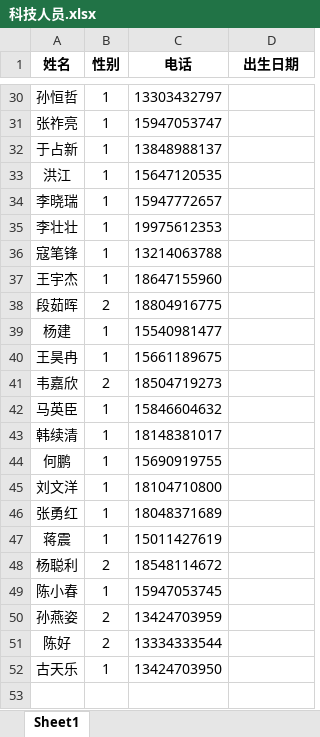
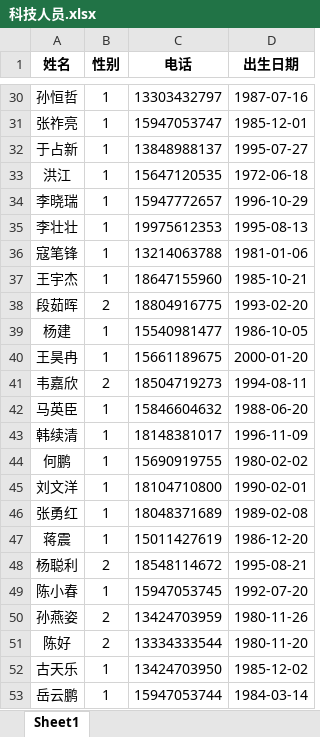
Before and after one commit to zzllbj/SMS, an Excel workbook: plugin/saiadmin/public/export/科技人员.xlsx, sheet Sheet1, drawn as a sheet; only a part is shown, gaps mark what is left out; values as stored, in another font and other column widths than the file's, no borders; the diff covers the shown part only; the diff names each change by its address in the sheet, - before the commit and + after, or states it on an @@ line.

```diff
--- a/plugin/saiadmin/public/export/科技人员.xlsx (sheet Sheet1)
+++ b/plugin/saiadmin/public/export/科技人员.xlsx (sheet Sheet1)
-D30 (出生日期): (empty)
+D30 (出生日期): 1987-07-16
-D31 (出生日期): (empty)
+D31 (出生日期): 1985-12-01
-D32 (出生日期): (empty)
+D32 (出生日期): 1995-07-27
-D33 (出生日期): (empty)
+D33 (出生日期): 1972-06-18
-D34 (出生日期): (empty)
+D34 (出生日期): 1996-10-29
-D35 (出生日期): (empty)
+D35 (出生日期): 1995-08-13
-D36 (出生日期): (empty)
+D36 (出生日期): 1981-01-06
-D37 (出生日期): (empty)
+D37 (出生日期): 1985-10-21
-D38 (出生日期): (empty)
+D38 (出生日期): 1993-02-20
-D39 (出生日期): (empty)
+D39 (出生日期): 1986-10-05
-D40 (出生日期): (empty)
+D40 (出生日期): 2000-01-20
-D41 (出生日期): (empty)
+D41 (出生日期): 1994-08-11
-D42 (出生日期): (empty)
+D42 (出生日期): 1988-06-20
-D43 (出生日期): (empty)
+D43 (出生日期): 1996-11-09
-D44 (出生日期): (empty)
+D44 (出生日期): 1980-02-02
-D45 (出生日期): (empty)
+D45 (出生日期): 1990-02-01
-D46 (出生日期): (empty)
+D46 (出生日期): 1989-02-08
-D47 (出生日期): (empty)
+D47 (出生日期): 1986-12-20
-D48 (出生日期): (empty)
+D48 (出生日期): 1995-08-21
-D49 (出生日期): (empty)
+D49 (出生日期): 1992-07-20
-D50 (出生日期): (empty)
+D50 (出生日期): 1980-11-26
-D51 (出生日期): (empty)
+D51 (出生日期): 1980-11-20
-D52 (出生日期): (empty)
+D52 (出生日期): 1985-12-02
+row 53: 岳云鹏 | 1 | 15947053744 | 1984-03-14
```
Also changed, not shown: 27 edited cells elsewhere in this sheet, 7 other files.
